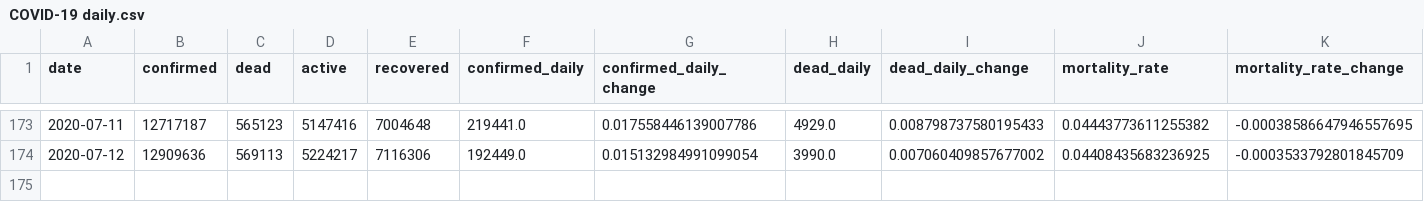
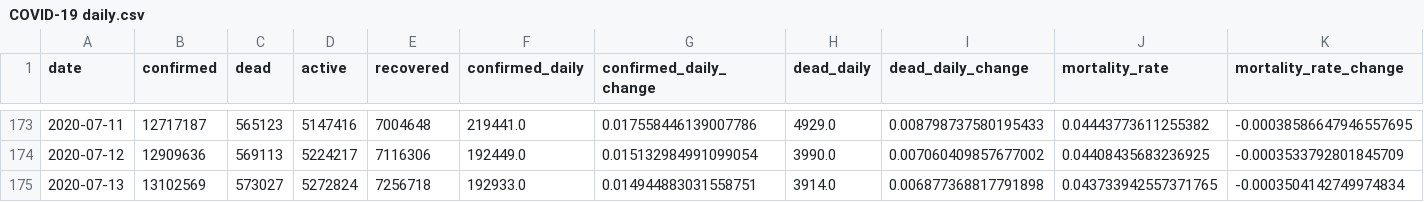
Before and after one commit to Eladweller/COVID-19-worldwide-analysis, a CSV file: data/COVID-19 daily.csv, drawn as a sheet; only a part is shown, gaps mark what is left out; the diff names each change by its address in the sheet, - before the commit and + after, or states it on an @@ line.

```diff
--- a/data/COVID-19 daily.csv
+++ b/data/COVID-19 daily.csv
+row 175: 2020-07-13 | 13102569 | 573027 | 5272824 | 7256718 | 192933.0 | 0.014944883031558751 | 3914.0 | 0.006877368817791898 | 0.043733942557371765 | -0.0003504142749974834
```
Also changed, not shown: data/time_series_covid19_confirmed_global.csv, data/time_series_covid19_deaths_global.csv, 42 other files.
